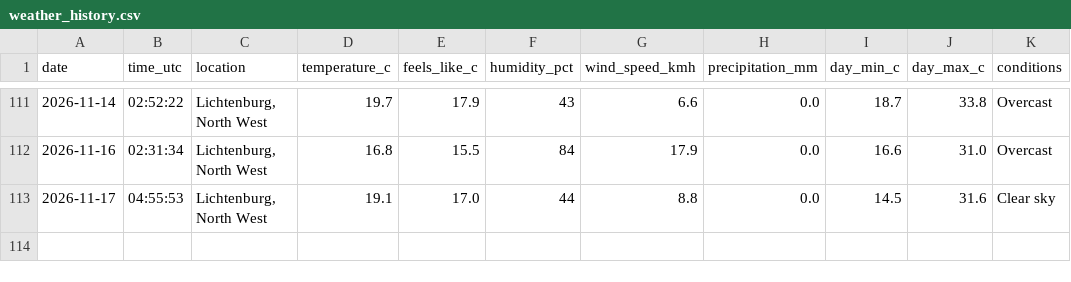
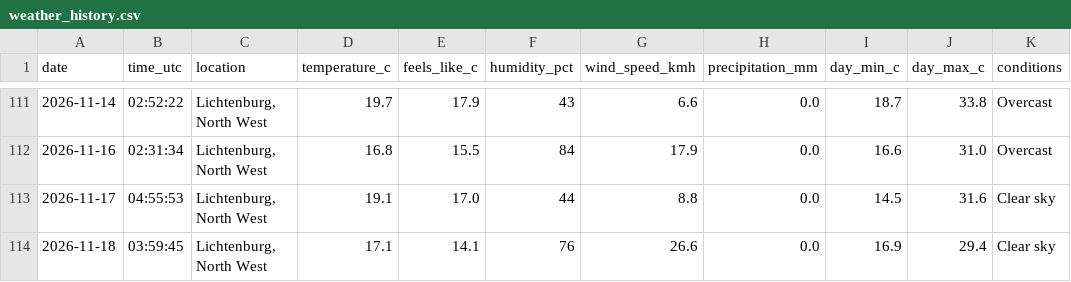
Before and after one commit to EduanLeighton/weather-logger, a CSV file: data/weather_history.csv, drawn as a sheet; only a part is shown, gaps mark what is left out; the diff names each change by its address in the sheet, - before the commit and + after, or states it on an @@ line.

Commit message:
Daily weather update: 2026-11-18

```diff
--- a/data/weather_history.csv
+++ b/data/weather_history.csv
+row 114: 2026-11-18 | 03:59:45 | Lichtenburg, North West | 17.1 | 14.1 | 76 | 26.6 | 0.0 | 16.9 | 29.4 | Clear sky
```
Also changed, not shown: data/predictions.csv, 2 other files.
